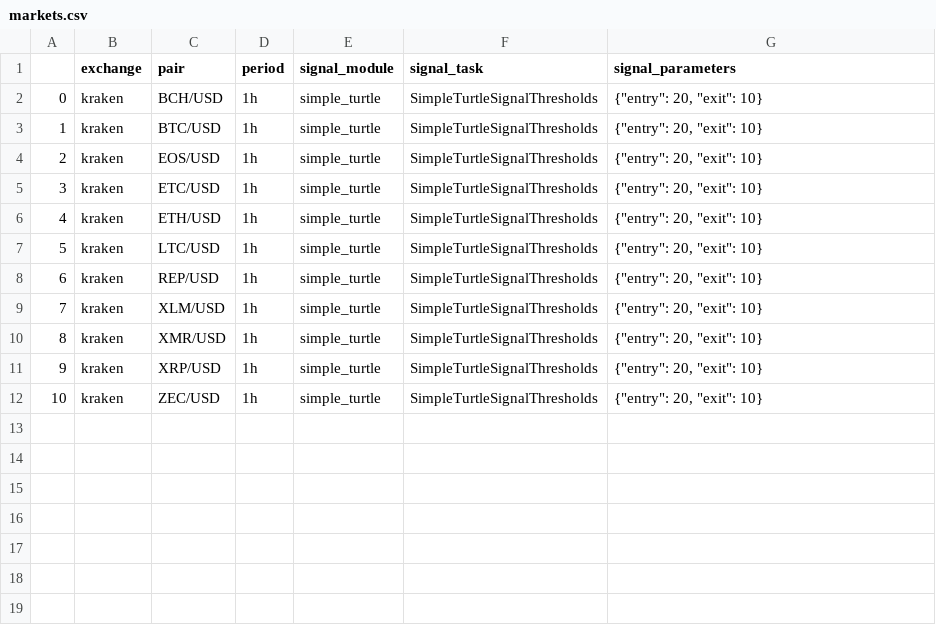
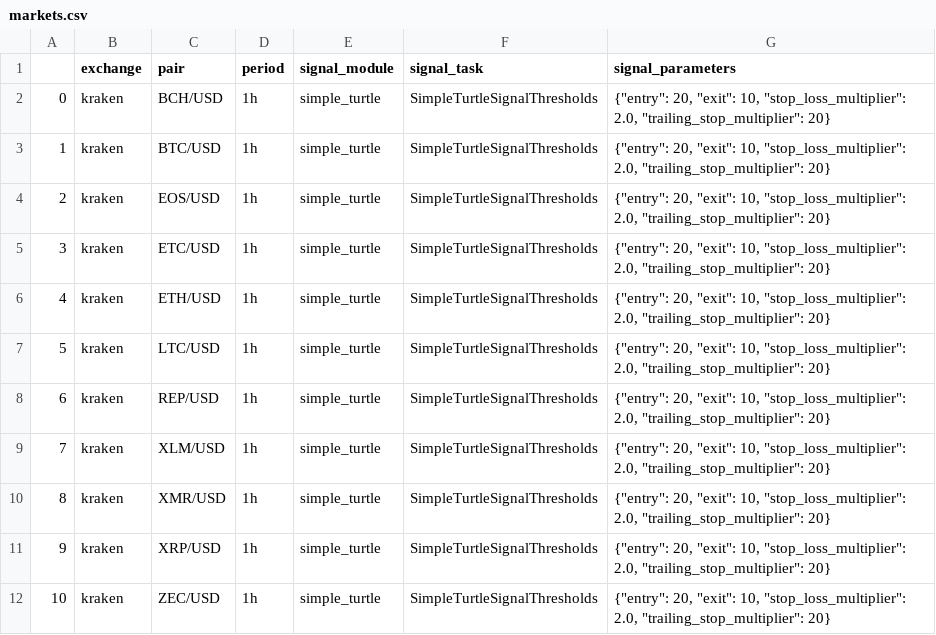
Before and after one commit to dichodaemon/chrysophylax, a CSV file: config/markets.csv, drawn as a sheet.

Commit message:
Add missing parameters to markets file

```diff
--- a/config/markets.csv
+++ b/config/markets.csv
@@ -1,12 +1,12 @@
 ,exchange,pair,period,signal_module,signal_task,signal_parameters
-0,kraken,BCH/USD,1h,simple_turtle,SimpleTurtleSignalThresholds,"{""entry"": 20, ""exit"": 10}"
-1,kraken,BTC/USD,1h,simple_turtle,SimpleTurtleSignalThresholds,"{""entry"": 20, ""exit"": 10}"
-2,kraken,EOS/USD,1h,simple_turtle,SimpleTurtleSignalThresholds,"{""entry"": 20, ""exit"": 10}"
-3,kraken,ETC/USD,1h,simple_turtle,SimpleTurtleSignalThresholds,"{""entry"": 20, ""exit"": 10}"
-4,kraken,ETH/USD,1h,simple_turtle,SimpleTurtleSignalThresholds,"{""entry"": 20, ""exit"": 10}"
-5,kraken,LTC/USD,1h,simple_turtle,SimpleTurtleSignalThresholds,"{""entry"": 20, ""exit"": 10}"
-6,kraken,REP/USD,1h,simple_turtle,SimpleTurtleSignalThresholds,"{""entry"": 20, ""exit"": 10}"
-7,kraken,XLM/USD,1h,simple_turtle,SimpleTurtleSignalThresholds,"{""entry"": 20, ""exit"": 10}"
-8,kraken,XMR/USD,1h,simple_turtle,SimpleTurtleSignalThresholds,"{""entry"": 20, ""exit"": 10}"
-9,kraken,XRP/USD,1h,simple_turtle,SimpleTurtleSignalThresholds,"{""entry"": 20, ""exit"": 10}"
-10,kraken,ZEC/USD,1h,simple_turtle,SimpleTurtleSignalThresholds,"{""entry"": 20, ""exit"": 10}"
+0,kraken,BCH/USD,1h,simple_turtle,SimpleTurtleSignalThresholds,"{""entry"": 20, ""exit"": 10, ""stop_loss_multiplier"": 2.0, ""trailing_stop_multiplier"": 20}"
+1,kraken,BTC/USD,1h,simple_turtle,SimpleTurtleSignalThresholds,"{""entry"": 20, ""exit"": 10, ""stop_loss_multiplier"": 2.0, ""trailing_stop_multiplier"": 20}"
+2,kraken,EOS/USD,1h,simple_turtle,SimpleTurtleSignalThresholds,"{""entry"": 20, ""exit"": 10, ""stop_loss_multiplier"": 2.0, ""trailing_stop_multiplier"": 20}"
+3,kraken,ETC/USD,1h,simple_turtle,SimpleTurtleSignalThresholds,"{""entry"": 20, ""exit"": 10, ""stop_loss_multiplier"": 2.0, ""trailing_stop_multiplier"": 20}"
+4,kraken,ETH/USD,1h,simple_turtle,SimpleTurtleSignalThresholds,"{""entry"": 20, ""exit"": 10, ""stop_loss_multiplier"": 2.0, ""trailing_stop_multiplier"": 20}"
+5,kraken,LTC/USD,1h,simple_turtle,SimpleTurtleSignalThresholds,"{""entry"": 20, ""exit"": 10, ""stop_loss_multiplier"": 2.0, ""trailing_stop_multiplier"": 20}"
+6,kraken,REP/USD,1h,simple_turtle,SimpleTurtleSignalThresholds,"{""entry"": 20, ""exit"": 10, ""stop_loss_multiplier"": 2.0, ""trailing_stop_multiplier"": 20}"
+7,kraken,XLM/USD,1h,simple_turtle,SimpleTurtleSignalThresholds,"{""entry"": 20, ""exit"": 10, ""stop_loss_multiplier"": 2.0, ""trailing_stop_multiplier"": 20}"
+8,kraken,XMR/USD,1h,simple_turtle,SimpleTurtleSignalThresholds,"{""entry"": 20, ""exit"": 10, ""stop_loss_multiplier"": 2.0, ""trailing_stop_multiplier"": 20}"
+9,kraken,XRP/USD,1h,simple_turtle,SimpleTurtleSignalThresholds,"{""entry"": 20, ""exit"": 10, ""stop_loss_multiplier"": 2.0, ""trailing_stop_multiplier"": 20}"
+10,kraken,ZEC/USD,1h,simple_turtle,SimpleTurtleSignalThresholds,"{""entry"": 20, ""exit"": 10, ""stop_loss_multiplier"": 2.0, ""trailing_stop_multiplier"": 20}"
```
